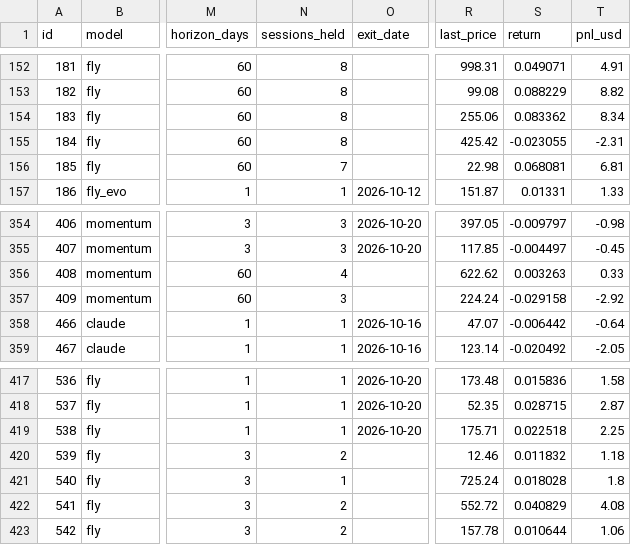
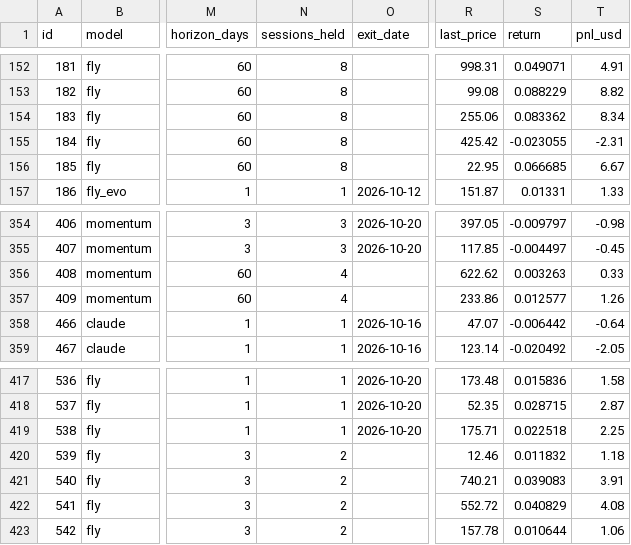
Before and after one commit to arinouri/ai-stock-picks-arena, a CSV file: site/data/export.csv, drawn as a sheet; only a part is shown, gaps mark what is left out; the diff covers the shown part only; the diff names each change by its address in the sheet, - before the commit and + after, or states it on an @@ line.

```diff
--- a/site/data/export.csv
+++ b/site/data/export.csv
-N156 (sessions_held): 7
+N156 (sessions_held): 8
-R156 (last_price): 22.98
+R156 (last_price): 22.95
-S156 (return): 0.068081
+S156 (return): 0.066685
-T156 (pnl_usd): 6.81
+T156 (pnl_usd): 6.67
-N357 (sessions_held): 3
+N357 (sessions_held): 4
-R357 (last_price): 224.24
+R357 (last_price): 233.86
-S357 (return): -0.029158
+S357 (return): 0.012577
-T357 (pnl_usd): -2.92
+T357 (pnl_usd): 1.26
-N421 (sessions_held): 1
+N421 (sessions_held): 2
-R421 (last_price): 725.24
+R421 (last_price): 740.21
-S421 (return): 0.018028
+S421 (return): 0.039083
-T421 (pnl_usd): 1.8
+T421 (pnl_usd): 3.91
```
Also changed, not shown: 43 edited cells elsewhere in this file, 12 other files.
